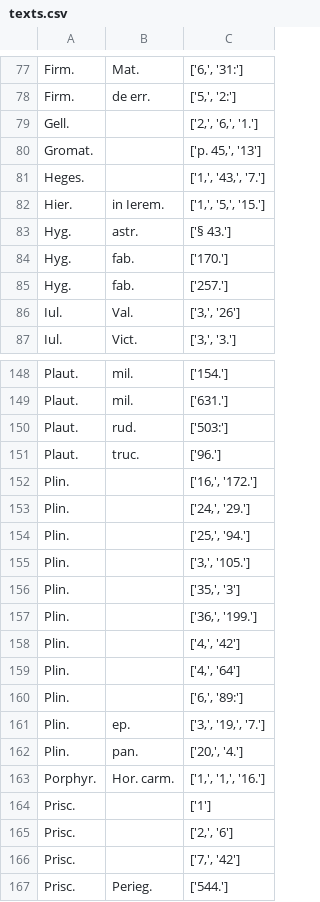
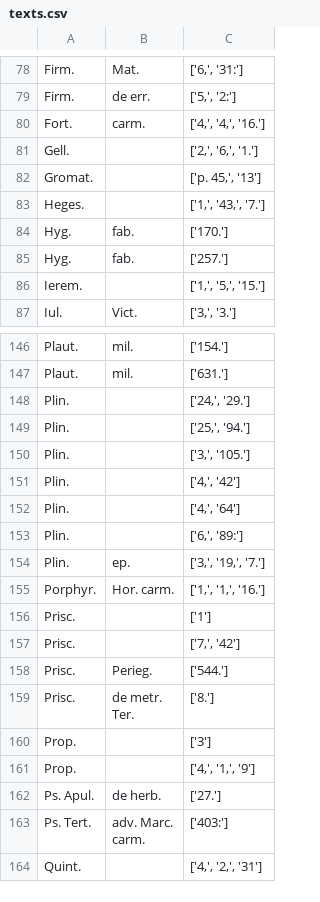
Before and after one commit to PonteIneptique/Georges, a CSV file: output/texts.csv, drawn as a sheet; only a part is shown, gaps mark what is left out; the shorter side is filled out with more unchanged rows; the diff covers the shown part only.

```diff
--- a/output/texts.csv
+++ b/output/texts.csv
@@ -78,2 +79,3 @@ Firm.	Mat.	['6,', '31:']
 Firm.	de err.	['5,', '2:']
+Fort.	carm.	['4,', '4,', '16.']
 Gell.		['2,', '6,', '1.']
@@ -81,7 +83,5 @@ Gromat.		['p. 45,', '13']
 Heges.		['1,', '43,', '7.']
-Hier.	in Ierem.	['1,', '5,', '15.']
-Hyg.	astr.	['§ 43.']
 Hyg.	fab.	['170.']
 Hyg.	fab.	['257.']
-Iul.	Val.	['3,', '26']
+Ierem.		['1,', '5,', '15.']
 Iul.	Vict.	['3,', '3.']
@@ -149,5 +147,2 @@ Plaut.	mil.	['154.']
 Plaut.	mil.	['631.']
-Plaut.	rud.	['503:']
-Plaut.	truc.	['96.']
-Plin.		['16,', '172.']
 Plin.		['24,', '29.']
@@ -155,4 +150,2 @@ Plin.		['25,', '94.']
 Plin.		['3,', '105.']
-Plin.		['35,', '3']
-Plin.		['36,', '199.']
 Plin.		['4,', '42']
@@ -161,6 +154,4 @@ Plin.		['6,', '89:']
 Plin.	ep.	['3,', '19,', '7.']
-Plin.	pan.	['20,', '4.']
 Porphyr.	Hor. carm.	['1,', '1,', '16.']
 Prisc.		['1']
-Prisc.		['2,', '6']
 Prisc.		['7,', '42']
```
Also changed, not shown: 7 added rows, 14 removed rows and 4 edited cells elsewhere in this file, dictionary/pauly-double-authors.csv, output/authoren.csv, 7 other files.
